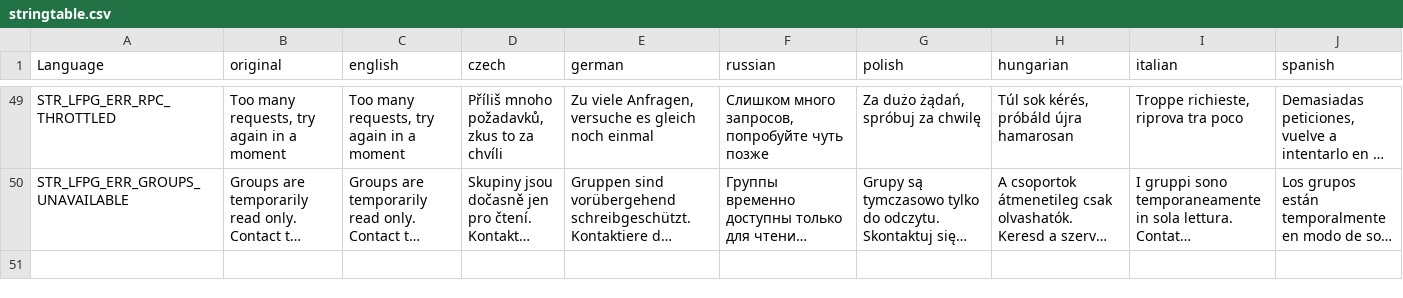
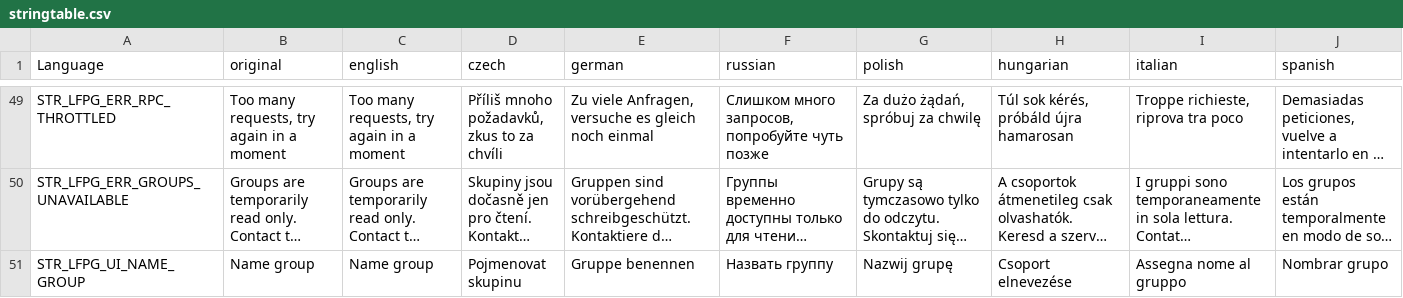
Before and after one commit to willy92wins/SimpleGroup, a CSV file: stringtable.csv, drawn as a sheet; only a part is shown, gaps mark what is left out; long unchanged cells end in …; rows hold the shown columns only; the diff names each change by its address in the sheet, - before the commit and + after, or states it on an @@ line.

```diff
--- a/stringtable.csv
+++ b/stringtable.csv
+row 51: STR_LFPG_UI_NAME_GROUP | Name group | Name group | Pojmenovat skupinu | Gruppe benennen | Назвать группу | Nazwij grupę | Csoport elnevezése | Assegna nome al gruppo | Nombrar grupo
```
Also changed, not shown: 9 other files.
